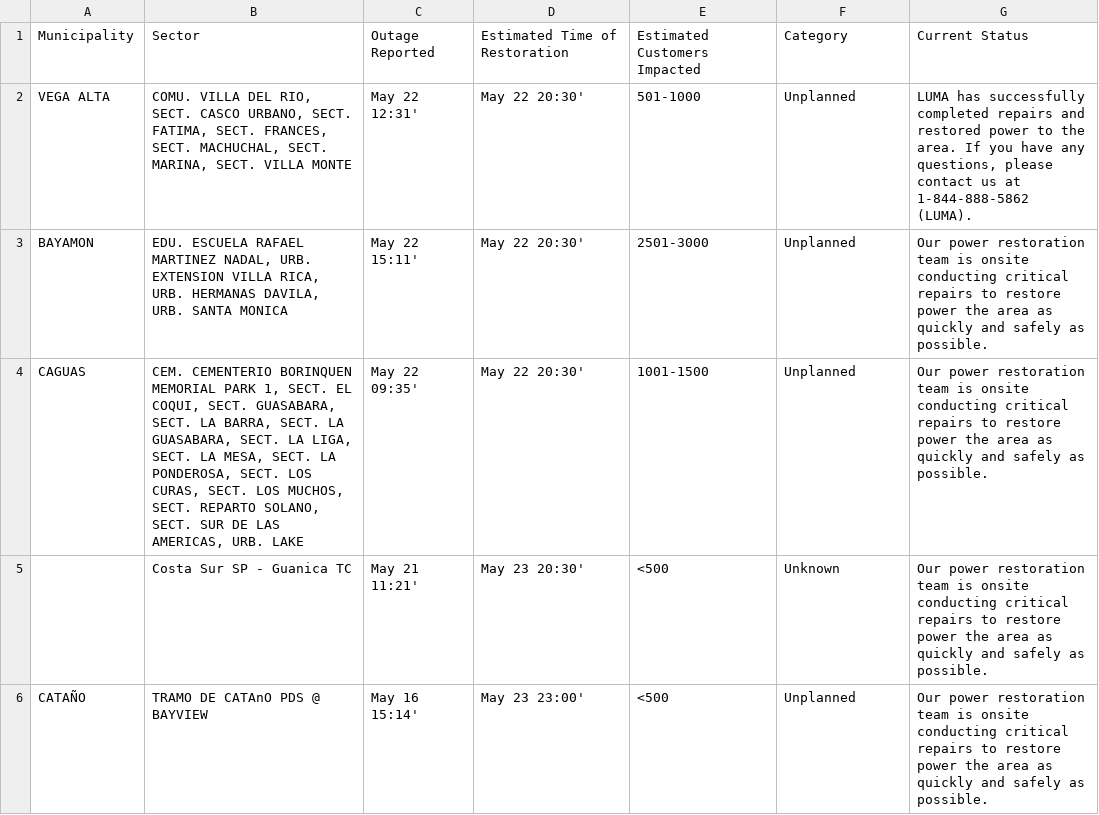
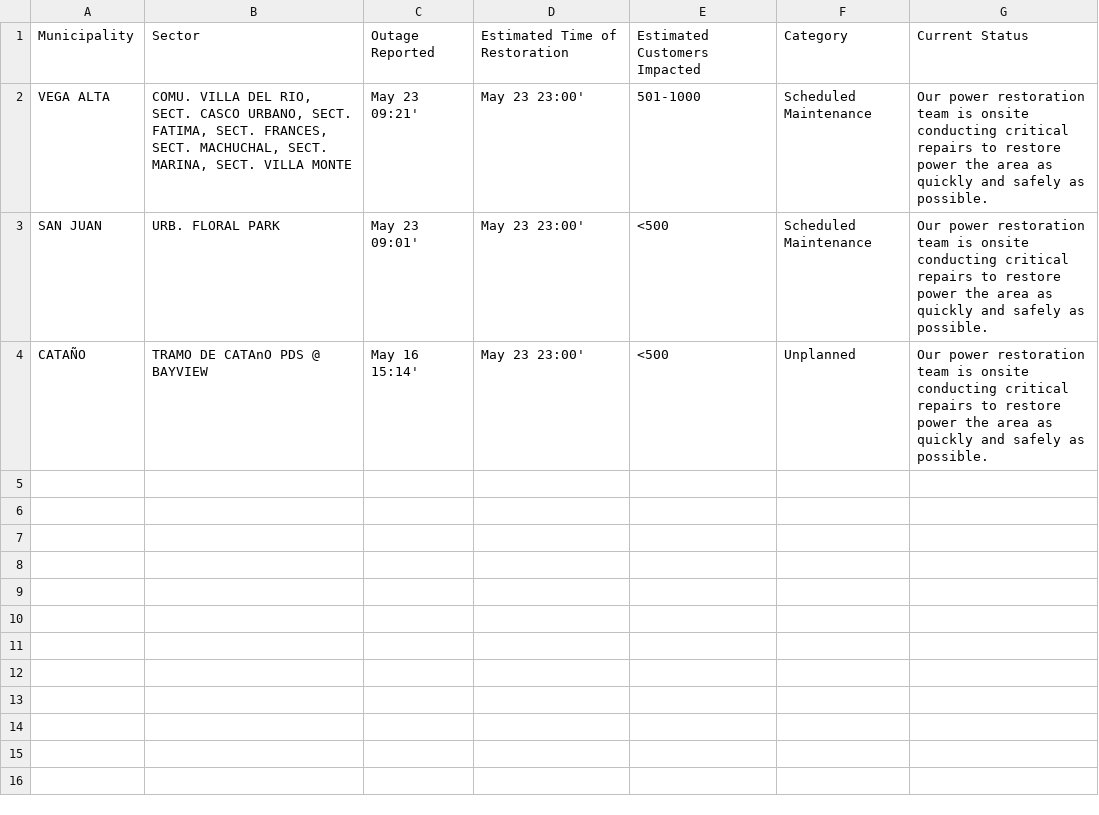
Before and after one commit to jicruz96/luma-energy-outages, a CSV file: notable_outages.csv, drawn as a sheet.

```diff
--- a/notable_outages.csv
+++ b/notable_outages.csv
@@ -1,6 +1,4 @@
 Municipality,Sector,Outage Reported,Estimated Time of Restoration,Estimated Customers Impacted,Category,Current Status
-VEGA ALTA,"COMU. VILLA DEL RIO, SECT. CASCO URBANO, SECT. FATIMA, SECT. FRANCES, SECT. MACHUCHAL, SECT. MARINA, SECT. VILLA MONTE",May 22 12:31',May 22 20:30',501-1000,Unplanned,"LUMA has successfully completed repairs and restored power to the area. If you have any questions, please contact us at 1-844-888-5862 (LUMA). "
-BAYAMON,"EDU. ESCUELA RAFAEL MARTINEZ NADAL, URB. EXTENSION VILLA RICA, URB. HERMANAS DAVILA, URB. SANTA MONICA",May 22 15:11',May 22 20:30',2501-3000,Unplanned,Our power restoration team is onsite conducting critical repairs to restore power the area as quickly and safely as possible.
-CAGUAS,"CEM. CEMENTERIO BORINQUEN MEMORIAL PARK 1, SECT. EL COQUI, SECT. GUASABARA, SECT. LA BARRA, SECT. LA GUASABARA, SECT. LA LIGA, SECT. LA MESA, SECT. LA PONDEROSA, SECT. LOS CURAS, SECT. LOS MUCHOS, SECT. REPARTO SOLANO, SECT. SUR DE LAS AMERICAS, URB. LAKE",May 22 09:35',May 22 20:30',1001-1500,Unplanned,Our power restoration team is onsite conducting critical repairs to restore power the area as quickly and safely as possible.
-,Costa Sur SP - Guanica TC,May 21 11:21',May 23 20:30',<500,Unknown,Our power restoration team is onsite conducting critical repairs to restore power the area as quickly and safely as possible.
+VEGA ALTA,"COMU. VILLA DEL RIO, SECT. CASCO URBANO, SECT. FATIMA, SECT. FRANCES, SECT. MACHUCHAL, SECT. MARINA, SECT. VILLA MONTE",May 23 09:21',May 23 23:00',501-1000,Scheduled Maintenance,Our power restoration team is onsite conducting critical repairs to restore power the area as quickly and safely as possible.
+SAN JUAN,URB. FLORAL PARK,May 23 09:01',May 23 23:00',<500,Scheduled Maintenance,Our power restoration team is onsite conducting critical repairs to restore power the area as quickly and safely as possible.
 CATAÑO,TRAMO DE CATAnO PDS @ BAYVIEW,May 16 15:14',May 23 23:00',<500,Unplanned,Our power restoration team is onsite conducting critical repairs to restore power the area as quickly and safely as possible.
```
Also changed, not shown: 2 other files.
